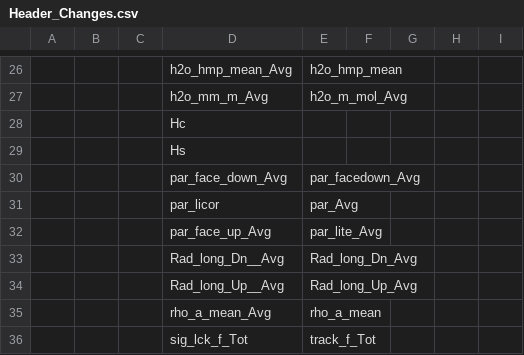
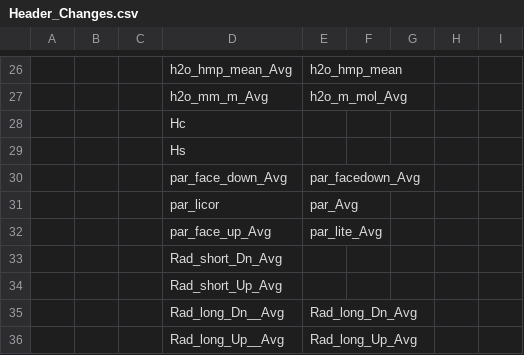
Before and after one commit to gremau/NMEG_FluxProcConfig, a CSV file: HeaderResolutions/GLand/Header_Changes.csv, drawn as a sheet; only a part is shown, gaps mark what is left out; the shorter side is filled out with more unchanged rows; the diff names each change by its address in the sheet, - before the commit and + after, or states it on an @@ line.

```diff
--- a/HeaderResolutions/GLand/Header_Changes.csv
+++ b/HeaderResolutions/GLand/Header_Changes.csv
+row 33:  |  |  | Rad_short_Dn_Avg
+row 34:  |  |  | Rad_short_Up_Avg
```
Also changed, not shown: HeaderResolutions/GLand/flux_HeaderResolution.csv, HeaderResolutions/SLand/Header_Changes.csv, 3 other files.
